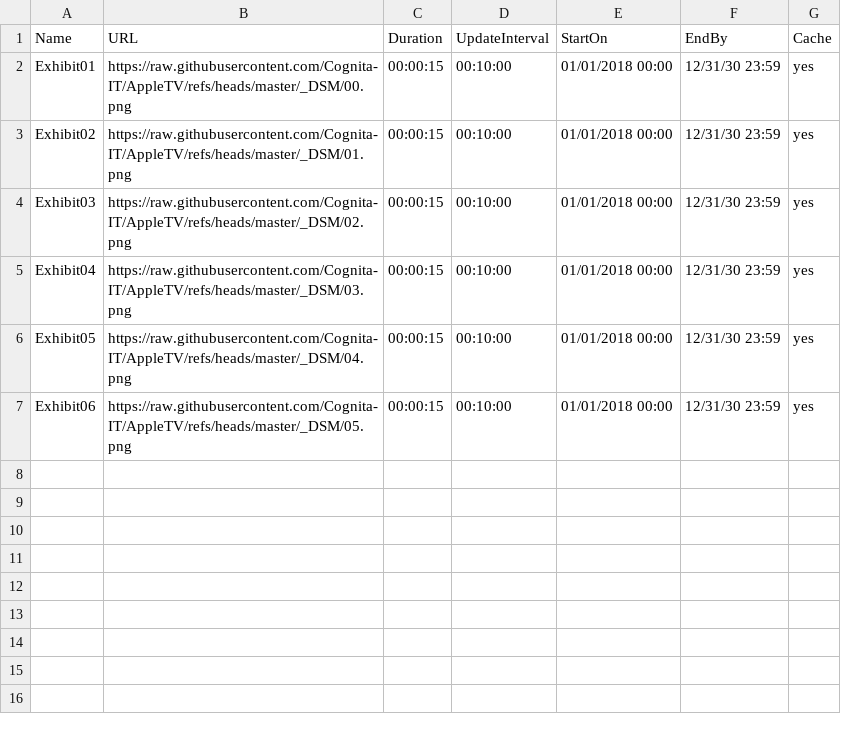
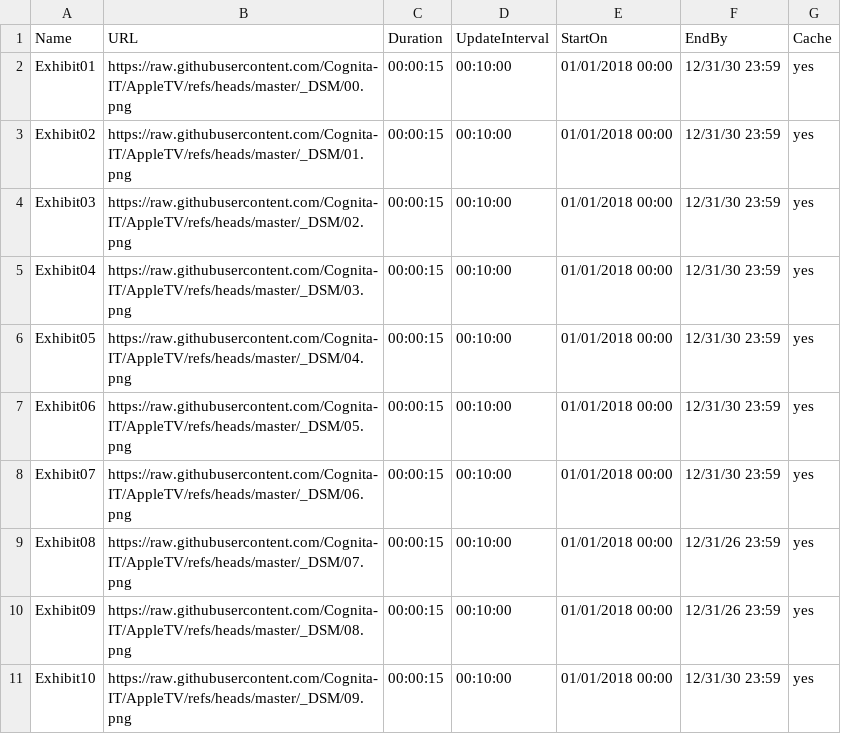
Before and after one commit to Cognita-IT/AppleTV, a CSV file: dsm-standard.csv, drawn as a sheet; the diff names each change by its address in the sheet, - before the commit and + after, or states it on an @@ line.

```diff
--- a/dsm-standard.csv
+++ b/dsm-standard.csv
+row 8: Exhibit07 | https://raw.githubusercontent.com/Cognita-IT/AppleTV/refs/heads/master/_DSM/06.png | 00:00:15 | 00:10:00 | 01/01/2018 00:00 | 12/31/30 23:59 | yes
+row 9: Exhibit08 | https://raw.githubusercontent.com/Cognita-IT/AppleTV/refs/heads/master/_DSM/07.png | 00:00:15 | 00:10:00 | 01/01/2018 00:00 | 12/31/26 23:59 | yes
+row 10: Exhibit09 | https://raw.githubusercontent.com/Cognita-IT/AppleTV/refs/heads/master/_DSM/08.png | 00:00:15 | 00:10:00 | 01/01/2018 00:00 | 12/31/26 23:59 | yes
+row 11: Exhibit10 | https://raw.githubusercontent.com/Cognita-IT/AppleTV/refs/heads/master/_DSM/09.png | 00:00:15 | 00:10:00 | 01/01/2018 00:00 | 12/31/30 23:59 | yes
```
Also changed, not shown: 4 other files.
